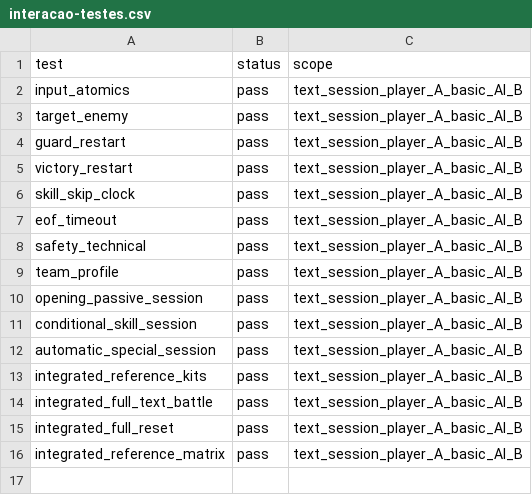
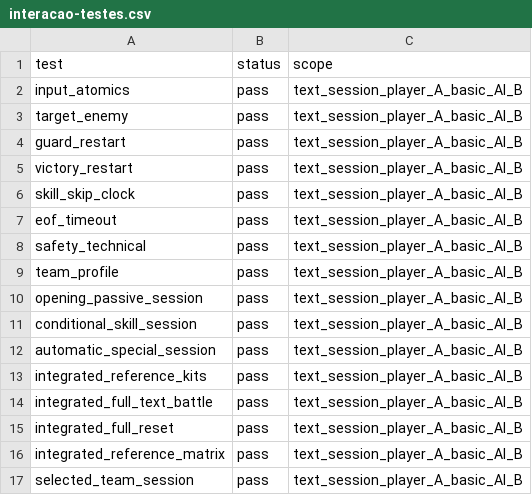
Before and after one commit to FelipeWolves/rpg-urbano, a CSV file: docs/batalhas/interacao-testes.csv, drawn as a sheet.

```diff
--- a/docs/batalhas/interacao-testes.csv
+++ b/docs/batalhas/interacao-testes.csv
@@ -16 +16,2 @@ integrated_full_reset,pass,text_session_player_A_basic_AI_B
 integrated_reference_matrix,pass,text_session_player_A_basic_AI_B
+selected_team_session,pass,text_session_player_A_basic_AI_B
```
Also changed, not shown: 24 other files.
